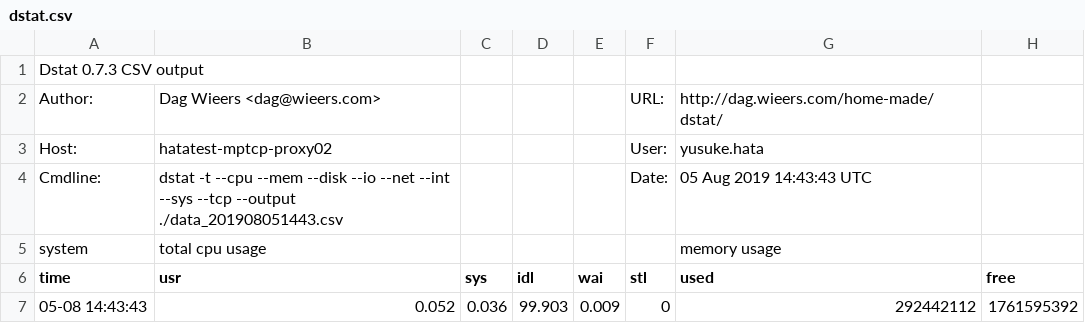
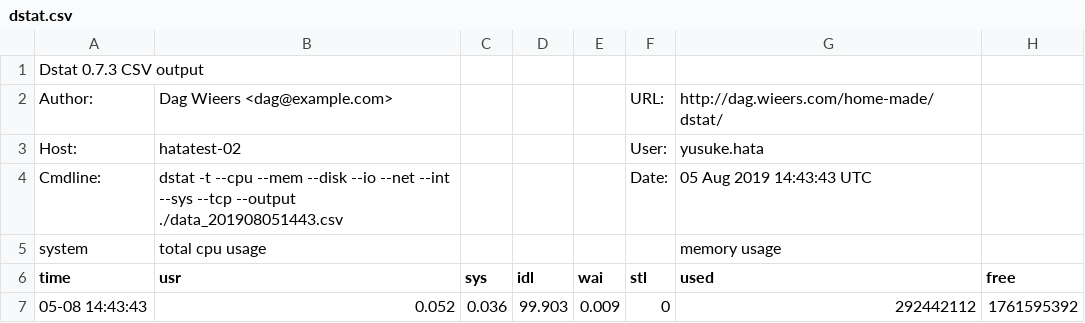
Before and after one commit to octu0/dstat-graph, a CSV file: examples/dstat.csv, drawn as a sheet; only a part is shown; the diff names each change by its address in the sheet, - before the commit and + after, or states it on an @@ line.

Commit message:
update example

```diff
--- a/examples/dstat.csv
+++ b/examples/dstat.csv
-B2 (usr): Dag Wieers <dag@wieers.com>
+B2 (usr): Dag Wieers <dag@example.com>
-B3 (usr): hatatest-mptcp-proxy02
+B3 (usr): hatatest-02
```
